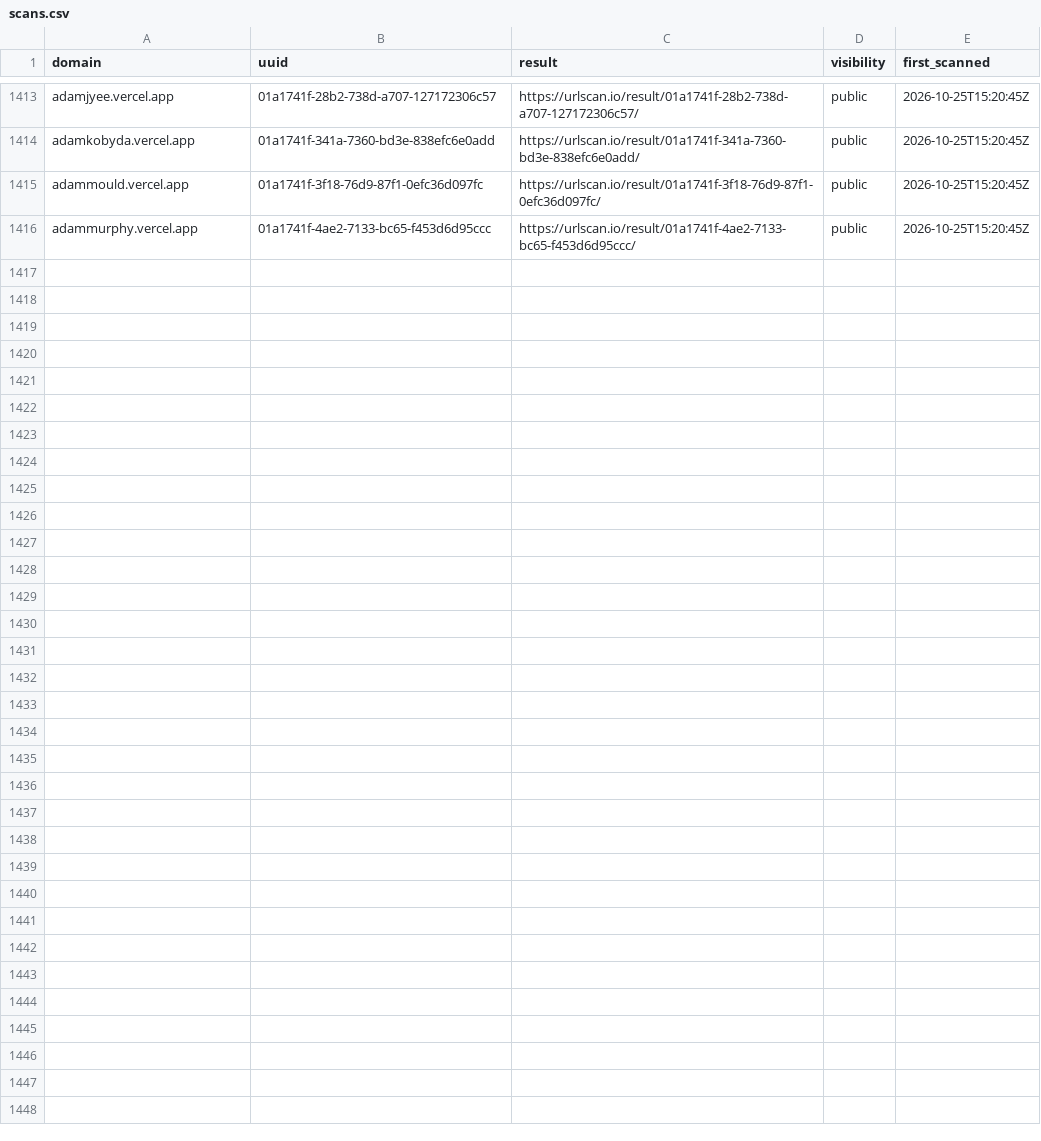
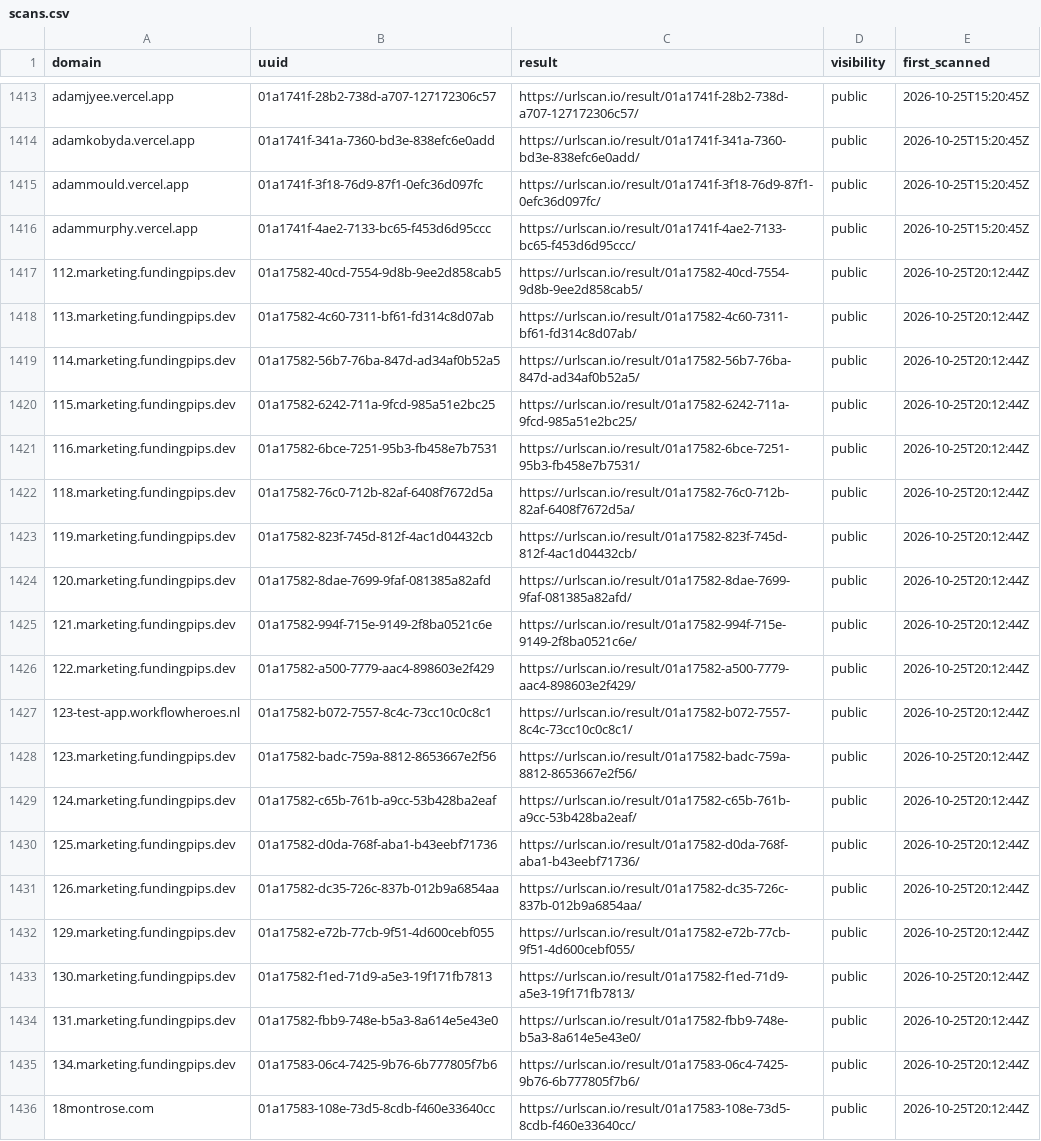
Before and after one commit to malek-alhu/marketplace-phaas-tracker, a CSV file: monitor/scans.csv, drawn as a sheet; only a part is shown, gaps mark what is left out.

```diff
--- a/monitor/scans.csv
+++ b/monitor/scans.csv
@@ -1416 +1416,21 @@ adammould.vercel.app,01a1741f-3f18-76d9-87f1-0efc36d097fc,https://urlscan.io/res
 adammurphy.vercel.app,01a1741f-4ae2-7133-bc65-f453d6d95ccc,https://urlscan.io/result/01a1741f-4ae2-7133-bc65-f453d6d95ccc/,public,2026-10-25T15:20:45Z
+112.marketing.fundingpips.dev,01a17582-40cd-7554-9d8b-9ee2d858cab5,https://urlscan.io/result/01a17582-40cd-7554-9d8b-9ee2d858cab5/,public,2026-10-25T20:12:44Z
+113.marketing.fundingpips.dev,01a17582-4c60-7311-bf61-fd314c8d07ab,https://urlscan.io/result/01a17582-4c60-7311-bf61-fd314c8d07ab/,public,2026-10-25T20:12:44Z
+114.marketing.fundingpips.dev,01a17582-56b7-76ba-847d-ad34af0b52a5,https://urlscan.io/result/01a17582-56b7-76ba-847d-ad34af0b52a5/,public,2026-10-25T20:12:44Z
+115.marketing.fundingpips.dev,01a17582-6242-711a-9fcd-985a51e2bc25,https://urlscan.io/result/01a17582-6242-711a-9fcd-985a51e2bc25/,public,2026-10-25T20:12:44Z
+116.marketing.fundingpips.dev,01a17582-6bce-7251-95b3-fb458e7b7531,https://urlscan.io/result/01a17582-6bce-7251-95b3-fb458e7b7531/,public,2026-10-25T20:12:44Z
+118.marketing.fundingpips.dev,01a17582-76c0-712b-82af-6408f7672d5a,https://urlscan.io/result/01a17582-76c0-712b-82af-6408f7672d5a/,public,2026-10-25T20:12:44Z
+119.marketing.fundingpips.dev,01a17582-823f-745d-812f-4ac1d04432cb,https://urlscan.io/result/01a17582-823f-745d-812f-4ac1d04432cb/,public,2026-10-25T20:12:44Z
+120.marketing.fundingpips.dev,01a17582-8dae-7699-9faf-081385a82afd,https://urlscan.io/result/01a17582-8dae-7699-9faf-081385a82afd/,public,2026-10-25T20:12:44Z
+121.marketing.fundingpips.dev,01a17582-994f-715e-9149-2f8ba0521c6e,https://urlscan.io/result/01a17582-994f-715e-9149-2f8ba0521c6e/,public,2026-10-25T20:12:44Z
+122.marketing.fundingpips.dev,01a17582-a500-7779-aac4-898603e2f429,https://urlscan.io/result/01a17582-a500-7779-aac4-898603e2f429/,public,2026-10-25T20:12:44Z
+123-test-app.workflowheroes.nl,01a17582-b072-7557-8c4c-73cc10c0c8c1,https://urlscan.io/result/01a17582-b072-7557-8c4c-73cc10c0c8c1/,public,2026-10-25T20:12:44Z
+123.marketing.fundingpips.dev,01a17582-badc-759a-8812-8653667e2f56,https://urlscan.io/result/01a17582-badc-759a-8812-8653667e2f56/,public,2026-10-25T20:12:44Z
+124.marketing.fundingpips.dev,01a17582-c65b-761b-a9cc-53b428ba2eaf,https://urlscan.io/result/01a17582-c65b-761b-a9cc-53b428ba2eaf/,public,2026-10-25T20:12:44Z
+125.marketing.fundingpips.dev,01a17582-d0da-768f-aba1-b43eebf71736,https://urlscan.io/result/01a17582-d0da-768f-aba1-b43eebf71736/,public,2026-10-25T20:12:44Z
+126.marketing.fundingpips.dev,01a17582-dc35-726c-837b-012b9a6854aa,https://urlscan.io/result/01a17582-dc35-726c-837b-012b9a6854aa/,public,2026-10-25T20:12:44Z
+129.marketing.fundingpips.dev,01a17582-e72b-77cb-9f51-4d600cebf055,https://urlscan.io/result/01a17582-e72b-77cb-9f51-4d600cebf055/,public,2026-10-25T20:12:44Z
+130.marketing.fundingpips.dev,01a17582-f1ed-71d9-a5e3-19f171fb7813,https://urlscan.io/result/01a17582-f1ed-71d9-a5e3-19f171fb7813/,public,2026-10-25T20:12:44Z
+131.marketing.fundingpips.dev,01a17582-fbb9-748e-b5a3-8a614e5e43e0,https://urlscan.io/result/01a17582-fbb9-748e-b5a3-8a614e5e43e0/,public,2026-10-25T20:12:44Z
+134.marketing.fundingpips.dev,01a17583-06c4-7425-9b76-6b777805f7b6,https://urlscan.io/result/01a17583-06c4-7425-9b76-6b777805f7b6/,public,2026-10-25T20:12:44Z
+18montrose.com,01a17583-108e-73d5-8cdb-f460e33640cc,https://urlscan.io/result/01a17583-108e-73d5-8cdb-f460e33640cc/,public,2026-10-25T20:12:44Z
```
Also changed, not shown: 13 other files.
